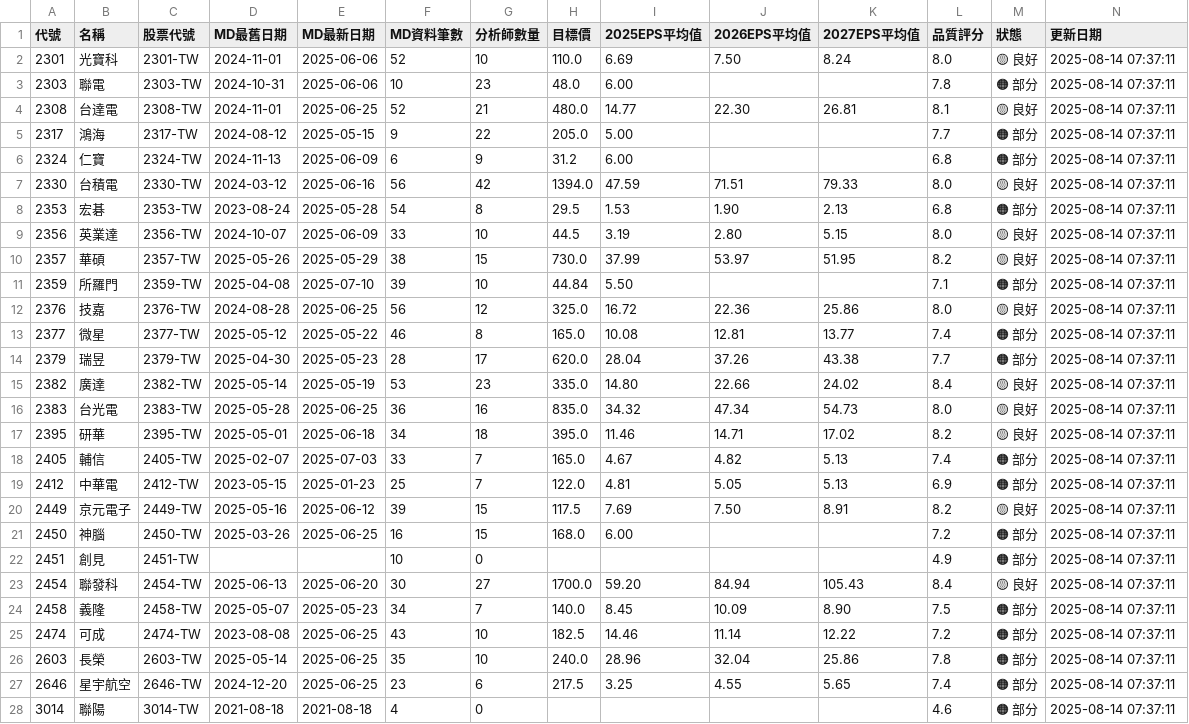
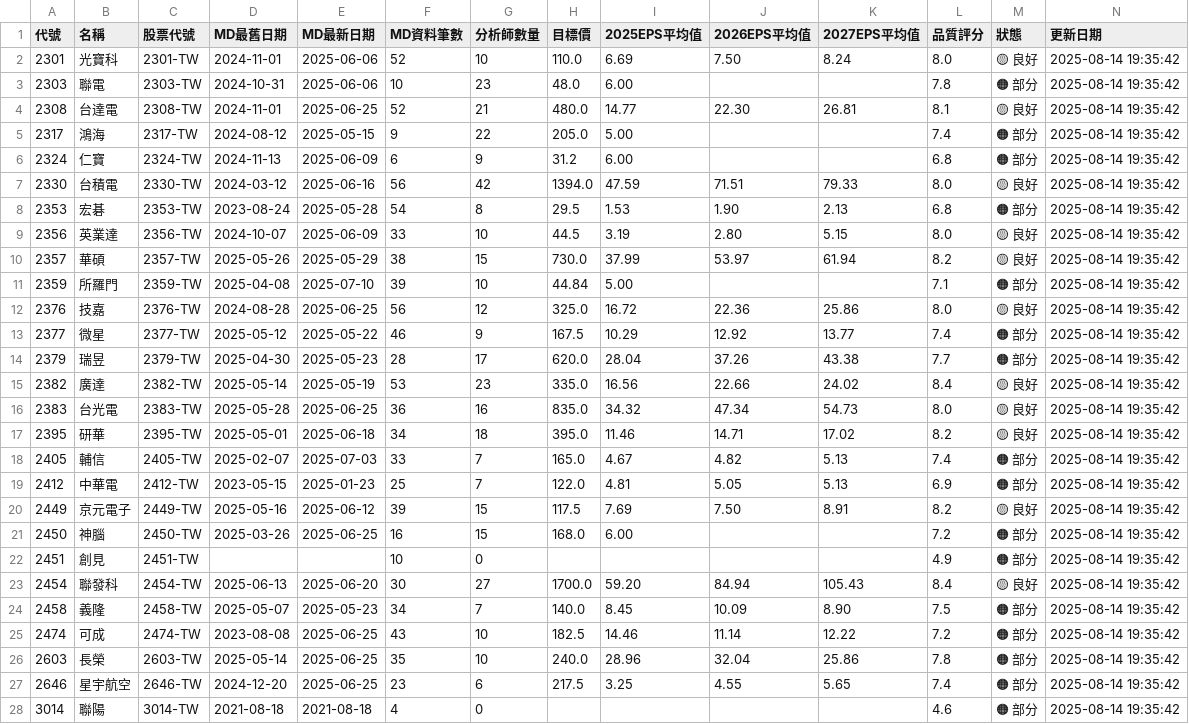
Before and after one commit to wenchiehlee/GoogleSearch, a CSV file: data/reports/portfolio_summary_latest.csv, drawn as a sheet; only a part is shown; the diff covers the shown part only.

```diff
--- a/data/reports/portfolio_summary_latest.csv
+++ b/data/reports/portfolio_summary_latest.csv
@@ -1,28 +1,28 @@
 代號,名稱,股票代號,MD最舊日期,MD最新日期,MD資料筆數,分析師數量,目標價,2025EPS平均值,2026EPS平均值,2027EPS平均值,品質評分,狀態,更新日期
-2301,光寶科,2301-TW,2024-11-01,2025-06-06,52,10,110.0,6.69,7.50,8.24,8.0,🟡 良好,2025-08-14 07:37:11
-2303,聯電,2303-TW,2024-10-31,2025-06-06,10,23,48.0,6.00,,,7.8,🟠 部分,2025-08-14 07:37:11
-2308,台達電,2308-TW,2024-11-01,2025-06-25,52,21,480.0,14.77,22.30,26.81,8.1,🟡 良好,2025-08-14 07:37:11
-2317,鴻海,2317-TW,2024-08-12,2025-05-15,9,22,205.0,5.00,,,7.7,🟠 部分,2025-08-14 07:37:11
-2324,仁寶,2324-TW,2024-11-13,2025-06-09,6,9,31.2,6.00,,,6.8,🟠 部分,2025-08-14 07:37:11
-2330,台積電,2330-TW,2024-03-12,2025-06-16,56,42,1394.0,47.59,71.51,79.33,8.0,🟡 良好,2025-08-14 07:37:11
-2353,宏碁,2353-TW,2023-08-24,2025-05-28,54,8,29.5,1.53,1.90,2.13,6.8,🟠 部分,2025-08-14 07:37:11
-2356,英業達,2356-TW,2024-10-07,2025-06-09,33,10,44.5,3.19,2.80,5.15,8.0,🟡 良好,2025-08-14 07:37:11
-2357,華碩,2357-TW,2025-05-26,2025-05-29,38,15,730.0,37.99,53.97,51.95,8.2,🟡 良好,2025-08-14 07:37:11
-2359,所羅門,2359-TW,2025-04-08,2025-07-10,39,10,44.84,5.50,,,7.1,🟠 部分,2025-08-14 07:37:11
-2376,技嘉,2376-TW,2024-08-28,2025-06-25,56,12,325.0,16.72,22.36,25.86,8.0,🟡 良好,2025-08-14 07:37:11
-2377,微星,2377-TW,2025-05-12,2025-05-22,46,8,165.0,10.08,12.81,13.77,7.4,🟠 部分,2025-08-14 07:37:11
-2379,瑞昱,2379-TW,2025-04-30,2025-05-23,28,17,620.0,28.04,37.26,43.38,7.7,🟠 部分,2025-08-14 07:37:11
-2382,廣達,2382-TW,2025-05-14,2025-05-19,53,23,335.0,14.80,22.66,24.02,8.4,🟡 良好,2025-08-14 07:37:11
-2383,台光電,2383-TW,2025-05-28,2025-06-25,36,16,835.0,34.32,47.34,54.73,8.0,🟡 良好,2025-08-14 07:37:11
-2395,研華,2395-TW,2025-05-01,2025-06-18,34,18,395.0,11.46,14.71,17.02,8.2,🟡 良好,2025-08-14 07:37:11
-2405,輔信,2405-TW,2025-02-07,2025-07-03,33,7,165.0,4.67,4.82,5.13,7.4,🟠 部分,2025-08-14 07:37:11
-2412,中華電,2412-TW,2023-05-15,2025-01-23,25,7,122.0,4.81,5.05,5.13,6.9,🟠 部分,2025-08-14 07:37:11
-2449,京元電子,2449-TW,2025-05-16,2025-06-12,39,15,117.5,7.69,7.50,8.91,8.2,🟡 良好,2025-08-14 07:37:11
-2450,神腦,2450-TW,2025-03-26,2025-06-25,16,15,168.0,6.00,,,7.2,🟠 部分,2025-08-14 07:37:11
-2451,創見,2451-TW,,,10,0,,,,,4.9,🟠 部分,2025-08-14 07:37:11
-2454,聯發科,2454-TW,2025-06-13,2025-06-20,30,27,1700.0,59.20,84.94,105.43,8.4,🟡 良好,2025-08-14 07:37:11
-2458,義隆,2458-TW,2025-05-07,2025-05-23,34,7,140.0,8.45,10.09,8.90,7.5,🟠 部分,2025-08-14 07:37:11
-2474,可成,2474-TW,2023-08-08,2025-06-25,43,10,182.5,14.46,11.14,12.22,7.2,🟠 部分,2025-08-14 07:37:11
-2603,長榮,2603-TW,2025-05-14,2025-06-25,35,10,240.0,28.96,32.04,25.86,7.8,🟠 部分,2025-08-14 07:37:11
-2646,星宇航空,2646-TW,2024-12-20,2025-06-25,23,6,217.5,3.25,4.55,5.65,7.4,🟠 部分,2025-08-14 07:37:11
-3014,聯陽,3014-TW,2021-08-18,2021-08-18,4,0,,,,,4.6,🟠 部分,2025-08-14 07:37:11
+2301,光寶科,2301-TW,2024-11-01,2025-06-06,52,10,110.0,6.69,7.50,8.24,8.0,🟡 良好,2025-08-14 19:35:42
+2303,聯電,2303-TW,2024-10-31,2025-06-06,10,23,48.0,6.00,,,7.8,🟠 部分,2025-08-14 19:35:42
+2308,台達電,2308-TW,2024-11-01,2025-06-25,52,21,480.0,14.77,22.30,26.81,8.1,🟡 良好,2025-08-14 19:35:42
+2317,鴻海,2317-TW,2024-08-12,2025-05-15,9,22,205.0,5.00,,,7.4,🟠 部分,2025-08-14 19:35:42
+2324,仁寶,2324-TW,2024-11-13,2025-06-09,6,9,31.2,6.00,,,6.8,🟠 部分,2025-08-14 19:35:42
+2330,台積電,2330-TW,2024-03-12,2025-06-16,56,42,1394.0,47.59,71.51,79.33,8.0,🟡 良好,2025-08-14 19:35:42
+2353,宏碁,2353-TW,2023-08-24,2025-05-28,54,8,29.5,1.53,1.90,2.13,6.8,🟠 部分,2025-08-14 19:35:42
+2356,英業達,2356-TW,2024-10-07,2025-06-09,33,10,44.5,3.19,2.80,5.15,8.0,🟡 良好,2025-08-14 19:35:42
+2357,華碩,2357-TW,2025-05-26,2025-05-29,38,15,730.0,37.99,53.97,61.94,8.2,🟡 良好,2025-08-14 19:35:42
+2359,所羅門,2359-TW,2025-04-08,2025-07-10,39,10,44.84,5.00,,,7.1,🟠 部分,2025-08-14 19:35:42
+2376,技嘉,2376-TW,2024-08-28,2025-06-25,56,12,325.0,16.72,22.36,25.86,8.0,🟡 良好,2025-08-14 19:35:42
+2377,微星,2377-TW,2025-05-12,2025-05-22,46,9,167.5,10.29,12.92,13.77,7.4,🟠 部分,2025-08-14 19:35:42
+2379,瑞昱,2379-TW,2025-04-30,2025-05-23,28,17,620.0,28.04,37.26,43.38,7.7,🟠 部分,2025-08-14 19:35:42
+2382,廣達,2382-TW,2025-05-14,2025-05-19,53,23,335.0,16.56,22.66,24.02,8.4,🟡 良好,2025-08-14 19:35:42
+2383,台光電,2383-TW,2025-05-28,2025-06-25,36,16,835.0,34.32,47.34,54.73,8.0,🟡 良好,2025-08-14 19:35:42
+2395,研華,2395-TW,2025-05-01,2025-06-18,34,18,395.0,11.46,14.71,17.02,8.2,🟡 良好,2025-08-14 19:35:42
+2405,輔信,2405-TW,2025-02-07,2025-07-03,33,7,165.0,4.67,4.82,5.13,7.4,🟠 部分,2025-08-14 19:35:42
+2412,中華電,2412-TW,2023-05-15,2025-01-23,25,7,122.0,4.81,5.05,5.13,6.9,🟠 部分,2025-08-14 19:35:42
+2449,京元電子,2449-TW,2025-05-16,2025-06-12,39,15,117.5,7.69,7.50,8.91,8.2,🟡 良好,2025-08-14 19:35:42
+2450,神腦,2450-TW,2025-03-26,2025-06-25,16,15,168.0,6.00,,,7.2,🟠 部分,2025-08-14 19:35:42
+2451,創見,2451-TW,,,10,0,,,,,4.9,🟠 部分,2025-08-14 19:35:42
+2454,聯發科,2454-TW,2025-06-13,2025-06-20,30,27,1700.0,59.20,84.94,105.43,8.4,🟡 良好,2025-08-14 19:35:42
+2458,義隆,2458-TW,2025-05-07,2025-05-23,34,7,140.0,8.45,10.09,8.90,7.5,🟠 部分,2025-08-14 19:35:42
+2474,可成,2474-TW,2023-08-08,2025-06-25,43,10,182.5,14.46,11.14,12.22,7.2,🟠 部分,2025-08-14 19:35:42
+2603,長榮,2603-TW,2025-05-14,2025-06-25,35,10,240.0,28.96,32.04,25.86,7.8,🟠 部分,2025-08-14 19:35:42
+2646,星宇航空,2646-TW,2024-12-20,2025-06-25,23,6,217.5,3.25,4.55,5.65,7.4,🟠 部分,2025-08-14 19:35:42
+3014,聯陽,3014-TW,2021-08-18,2021-08-18,4,0,,,,,4.6,🟠 部分,2025-08-14 19:35:42
```
Also changed, not shown: 35 edited cells elsewhere in this file, data/reports/detailed_report_latest.csv, data/reports/validation_summary_latest.csv, 5 other files.
